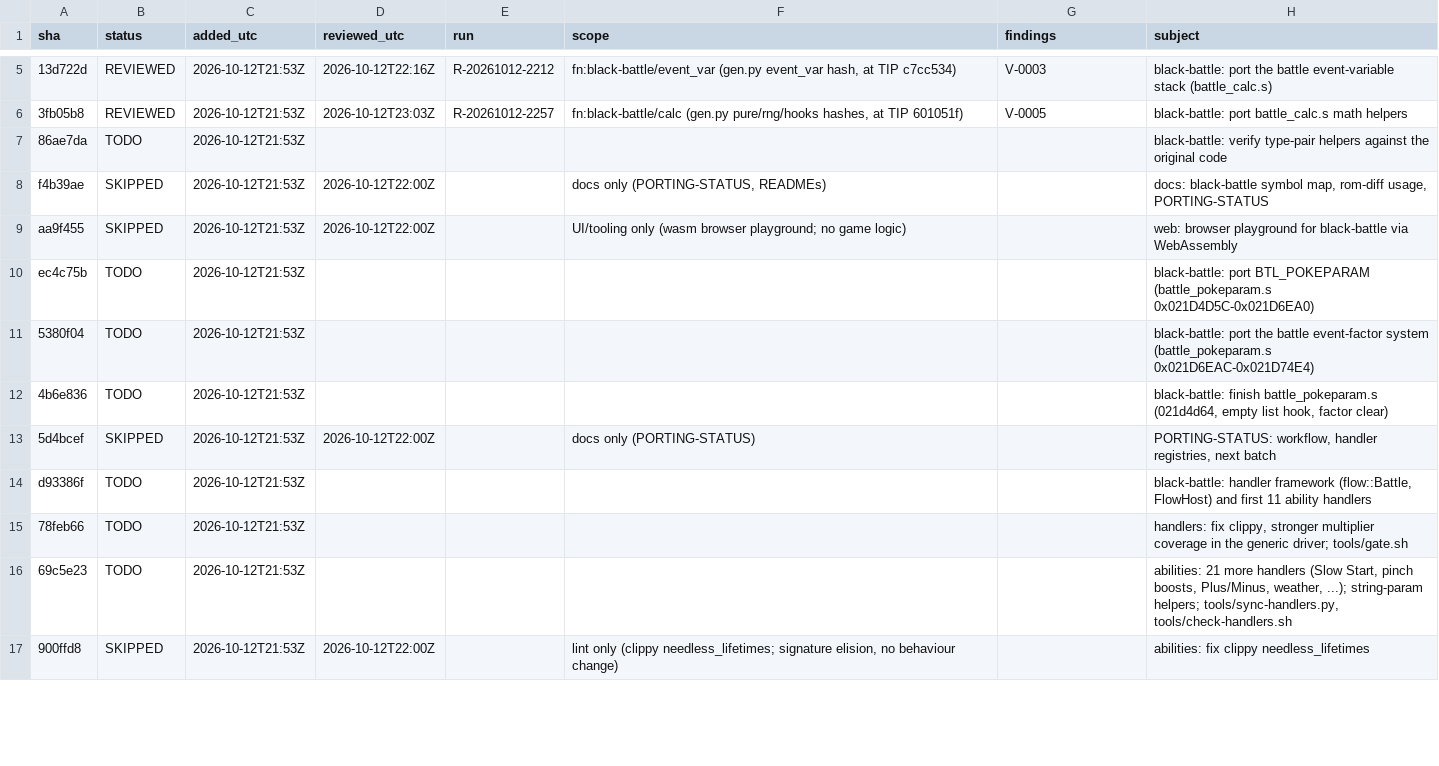
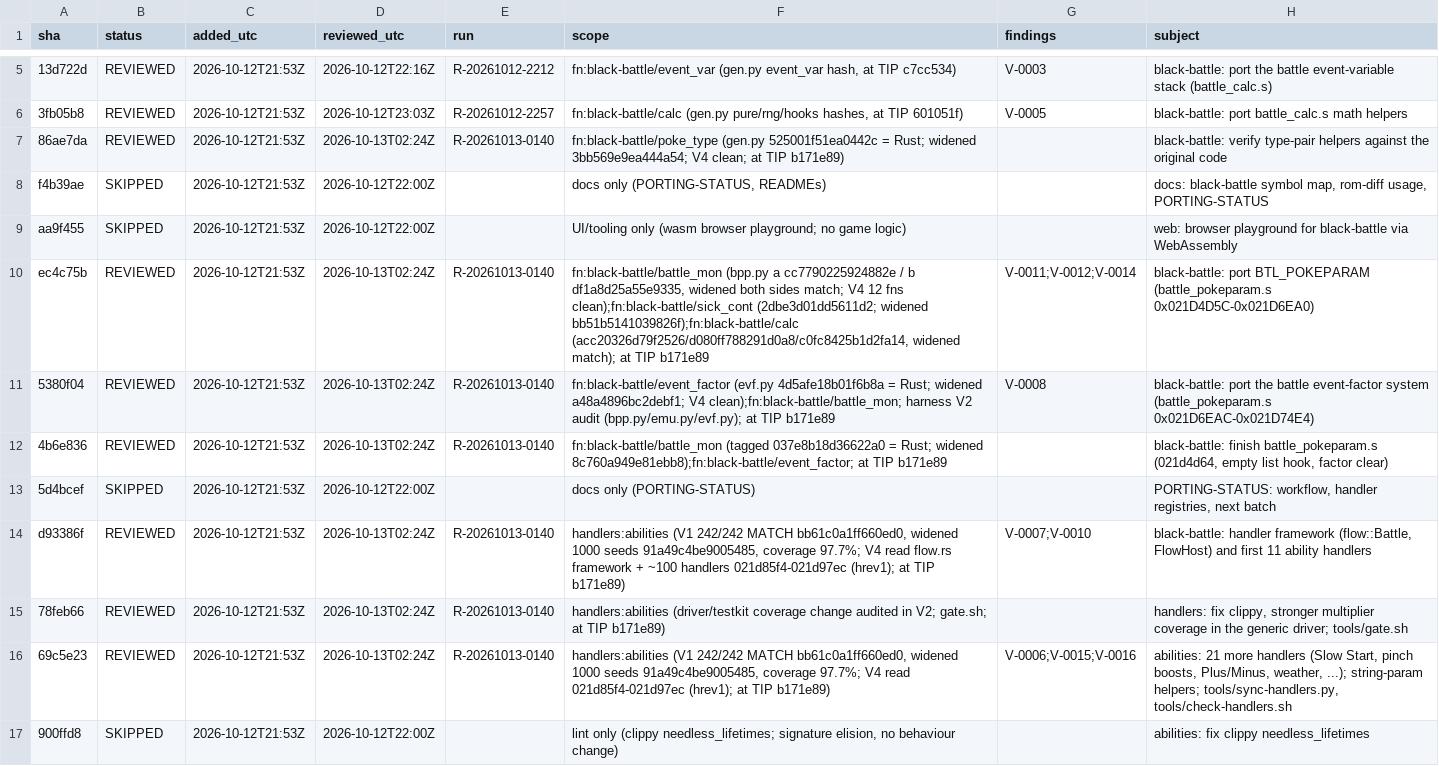
Before and after one commit to spencerlepine/black, a CSV file: validation/COMMITS.csv, drawn as a sheet; only a part is shown, gaps mark what is left out; the diff covers the shown part only; the diff names each change by its address in the sheet, - before the commit and + after, or states it on an @@ line.

Commit message:
run validation agent on all queued commits (R-20261013-0140): 14 findings V-0006..V-0019

```diff
--- a/validation/COMMITS.csv
+++ b/validation/COMMITS.csv
-B7 (status): TODO
+B7 (status): REVIEWED
-D7 (reviewed_utc): (empty)
+D7 (reviewed_utc): 2026-10-13T02:24Z
-E7 (run): (empty)
+E7 (run): R-20261013-0140
-F7 (scope): (empty)
+F7 (scope): fn:black-battle/poke_type (gen.py 525001f51ea0442c = Rust; widened 3bb569e9ea444a54; V4 clean; at TIP b171e89)
-B10:B12 (status): TODO
+B10:B12 (status): REVIEWED
-D10:D12 (reviewed_utc): (empty)
+D10:D12 (reviewed_utc): 2026-10-13T02:24Z
-E10:E12 (run): (empty)
+E10:E12 (run): R-20261013-0140
-F10 (scope): (empty)
+F10 (scope): fn:black-battle/battle_mon (bpp.py a cc7790225924882e / b df1a8d25a55e9335, widened both sides match; V4 12 fns clean);fn:black-battle/sick_cont (2dbe3d01dd5611d2; widened bb51b5141039826f);fn:black-battle/calc (acc20326d79f2526/d080ff788291d0a8/c0fc8425b1d2fa14, widened match); at TIP b171e89
-G10 (findings): (empty)
+G10 (findings): V-0011;V-0012;V-0014
-F11 (scope): (empty)
+F11 (scope): fn:black-battle/event_factor (evf.py 4d5afe18b01f6b8a = Rust; widened a48a4896bc2debf1; V4 clean);fn:black-battle/battle_mon; harness V2 audit (bpp.py/emu.py/evf.py); at TIP b171e89
-G11 (findings): (empty)
+G11 (findings): V-0008
-F12 (scope): (empty)
+F12 (scope): fn:black-battle/battle_mon (tagged 037e8b18d36622a0 = Rust; widened 8c760a949e81ebb8);fn:black-battle/event_factor; at TIP b171e89
-B14:B16 (status): TODO
+B14:B16 (status): REVIEWED
-D14:D16 (reviewed_utc): (empty)
+D14:D16 (reviewed_utc): 2026-10-13T02:24Z
-E14:E16 (run): (empty)
+E14:E16 (run): R-20261013-0140
-F14 (scope): (empty)
+F14 (scope): handlers:abilities (V1 242/242 MATCH bb61c0a1ff660ed0, widened 1000 seeds 91a49c4be9005485, coverage 97.7%; V4 read flow.rs framework + ~100 handlers 021d85f4-021d97ec (hrev1); at TIP b171e89)
-G14 (findings): (empty)
+G14 (findings): V-0007;V-0010
-F15 (scope): (empty)
+F15 (scope): handlers:abilities (driver/testkit coverage change audited in V2; gate.sh; at TIP b171e89)
-F16 (scope): (empty)
+F16 (scope): handlers:abilities (V1 242/242 MATCH bb61c0a1ff660ed0, widened 1000 seeds 91a49c4be9005485, coverage 97.7%; V4 read 021d85f4-021d97ec (hrev1); at TIP b171e89)
-G16 (findings): (empty)
+G16 (findings): V-0006;V-0015;V-0016
```
Also changed, not shown: 6 added rows and 44 edited cells elsewhere in this file, 2 other files.
